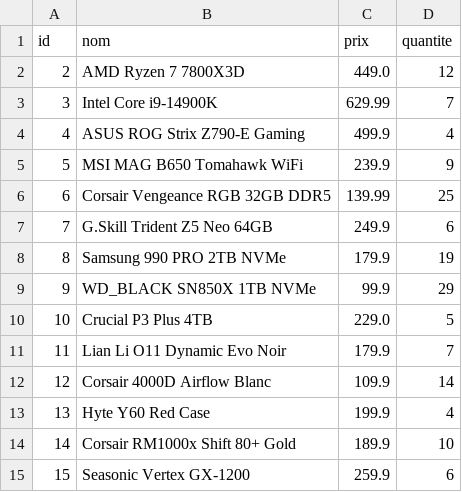
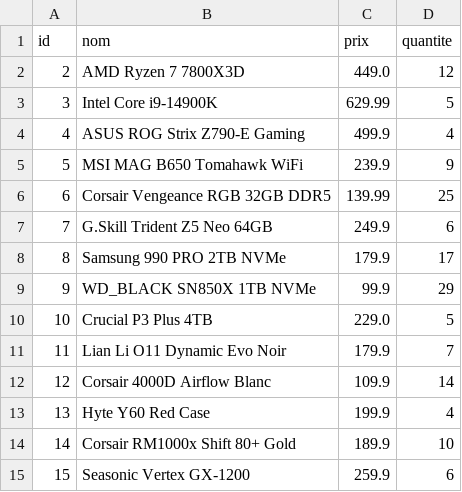
Before and after one commit to younes93600/projet4, a CSV file: inventaire.csv, drawn as a sheet; only a part is shown.

```diff
--- a/inventaire.csv
+++ b/inventaire.csv
@@ -2,3 +2,3 @@ id;nom;prix;quantite
 2;AMD Ryzen 7 7800X3D;449.0;12
-3;Intel Core i9-14900K;629.99;7
+3;Intel Core i9-14900K;629.99;5
 4;ASUS ROG Strix Z790-E Gaming;499.9;4
@@ -7,3 +7,3 @@ id;nom;prix;quantite
 7;G.Skill Trident Z5 Neo 64GB;249.9;6
-8;Samsung 990 PRO 2TB NVMe;179.9;19
+8;Samsung 990 PRO 2TB NVMe;179.9;17
 9;WD_BLACK SN850X 1TB NVMe;99.9;29
```
Also changed, not shown: ventes.csv, 4 other files.
